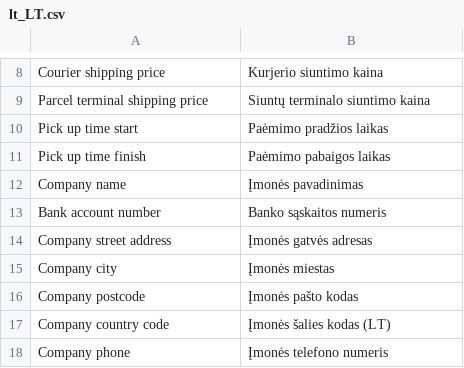
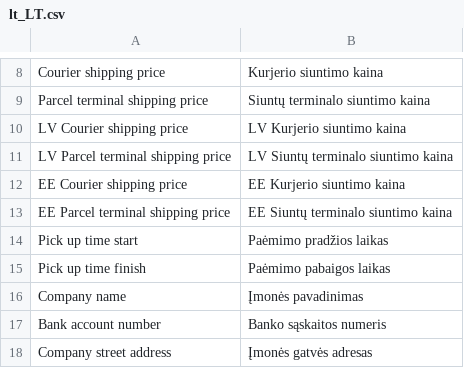
Before and after one commit to mijora/omniva-magento-2.1, a CSV file: app/code/Omnivalt/Shipping/i18n/lt_LT.csv, drawn as a sheet; only a part is shown, gaps mark what is left out; the shorter side is filled out with more unchanged rows; the diff names each change by its address in the sheet, - before the commit and + after, or states it on an @@ line.

```diff
--- a/app/code/Omnivalt/Shipping/i18n/lt_LT.csv
+++ b/app/code/Omnivalt/Shipping/i18n/lt_LT.csv
+row 10: LV Courier shipping price | LV Kurjerio siuntimo kaina
+row 11: LV Parcel terminal shipping price | LV Siuntų terminalo siuntimo kaina
+row 12: EE Courier shipping price | EE Kurjerio siuntimo kaina
+row 13: EE Parcel terminal shipping price | EE Siuntų terminalo siuntimo kaina
```
Also changed, not shown: app/code/Omnivalt/Shipping/i18n/et_EE.csv, app/code/Omnivalt/Shipping/i18n/lv_LV.csv, 2 other files.
